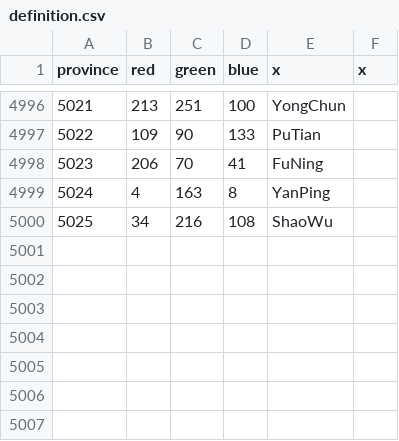
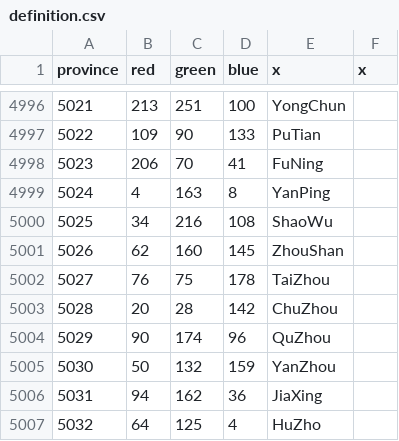
Before and after one commit to Cccc-owo/HuaxiaUniversalis, a CSV file: ETCE/map/definition.csv, drawn as a sheet; only a part is shown, gaps mark what is left out.

```diff
--- a/ETCE/map/definition.csv
+++ b/ETCE/map/definition.csv
@@ -5000 +5000,8 @@ province;red;green;blue;x;x
 5025;34;216;108;ShaoWu
+5026;62;160;145;ZhouShan
+5027;76;75;178;TaiZhou
+5028;20;28;142;ChuZhou
+5029;90;174;96;QuZhou
+5030;50;132;159;YanZhou
+5031;94;162;36;JiaXing
+5032;64;125;4;HuZho
```
Also changed, not shown: 20 other files.
